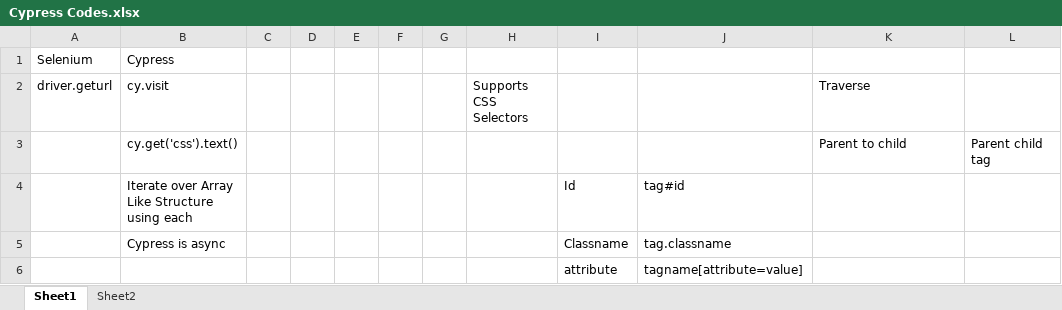
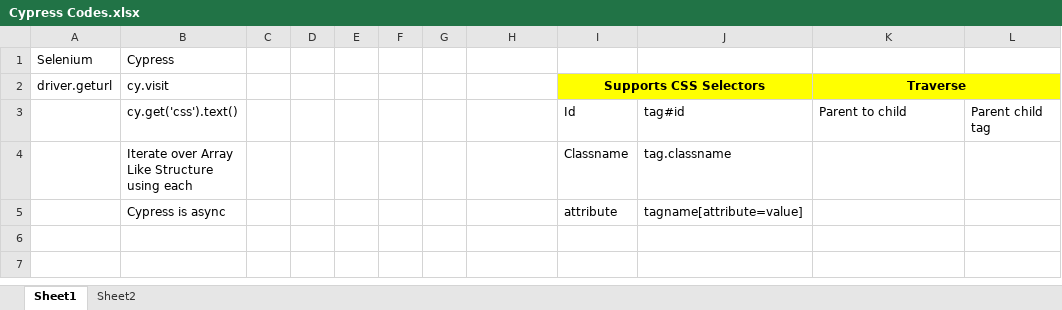
Before and after one commit to YashVishal/CypressAutomation, an Excel workbook: Cypress Codes.xlsx, sheet Sheet1, drawn as a sheet; values as stored, in another font and other column widths than the file's, no borders; the diff names each change by its address in the sheet, - before the commit and + after, or states it on an @@ line.

```diff
--- a/Cypress Codes.xlsx (sheet Sheet1)
+++ b/Cypress Codes.xlsx (sheet Sheet1)
-H2: Supports CSS Selectors
+H2: (empty)
-I2: (empty)
+I2: Supports CSS Selectors
-I2:L2 fill: none
+I2:L2 fill: #FFFF00
+I2:J2 merged
@@ K2 bold: off → on, alignment: left → center @@
+K2:L2 merged
-I3 (Supports CSS Selectors): (empty)
+I3 (Supports CSS Selectors): Id
-J3: (empty)
+J3: tag#id
-I4 (Supports CSS Selectors): Id
+I4 (Supports CSS Selectors): Classname
-J4: tag#id
+J4: tag.classname
-I5 (Supports CSS Selectors): Classname
+I5 (Supports CSS Selectors): attribute
-J5: tag.classname
+J5: tagname[attribute=value]
-row 6:  |  |  |  |  |  |  |  | attribute | tagname[attribute=value]
```
Also changed, not shown: sheet Sheet2, 2 other files.
